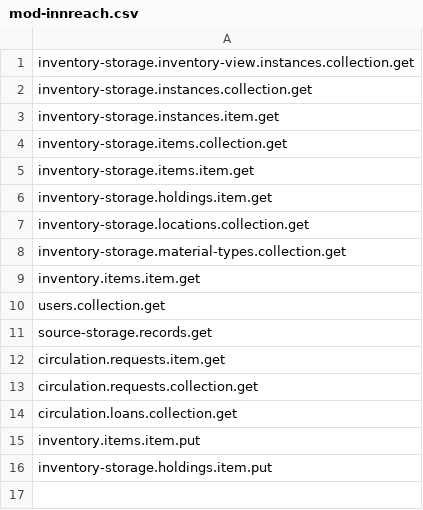
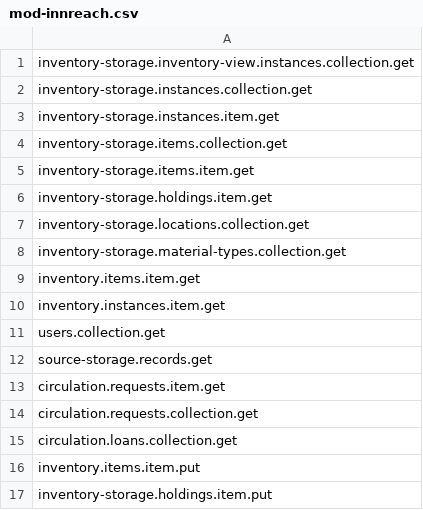
Before and after one commit to folio-org/mod-inn-reach, a CSV file: src/main/resources/permissions/mod-innreach.csv, drawn as a sheet.

```diff
--- a/src/main/resources/permissions/mod-innreach.csv
+++ b/src/main/resources/permissions/mod-innreach.csv
@@ -9,2 +9,3 @@ inventory-storage.material-types.collection.get
 inventory.items.item.get
+inventory.instances.item.get
 users.collection.get
```
Also changed, not shown: 7 other files.
